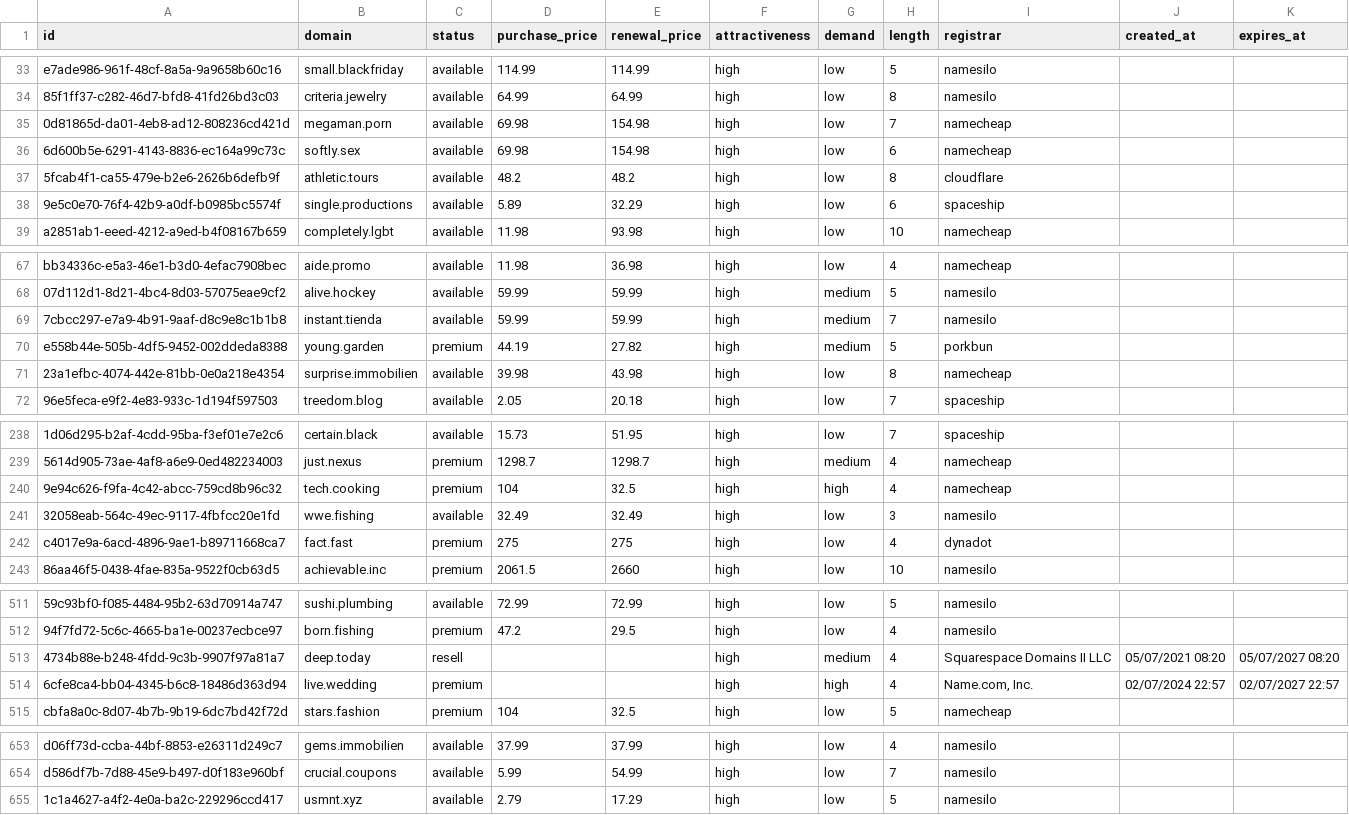
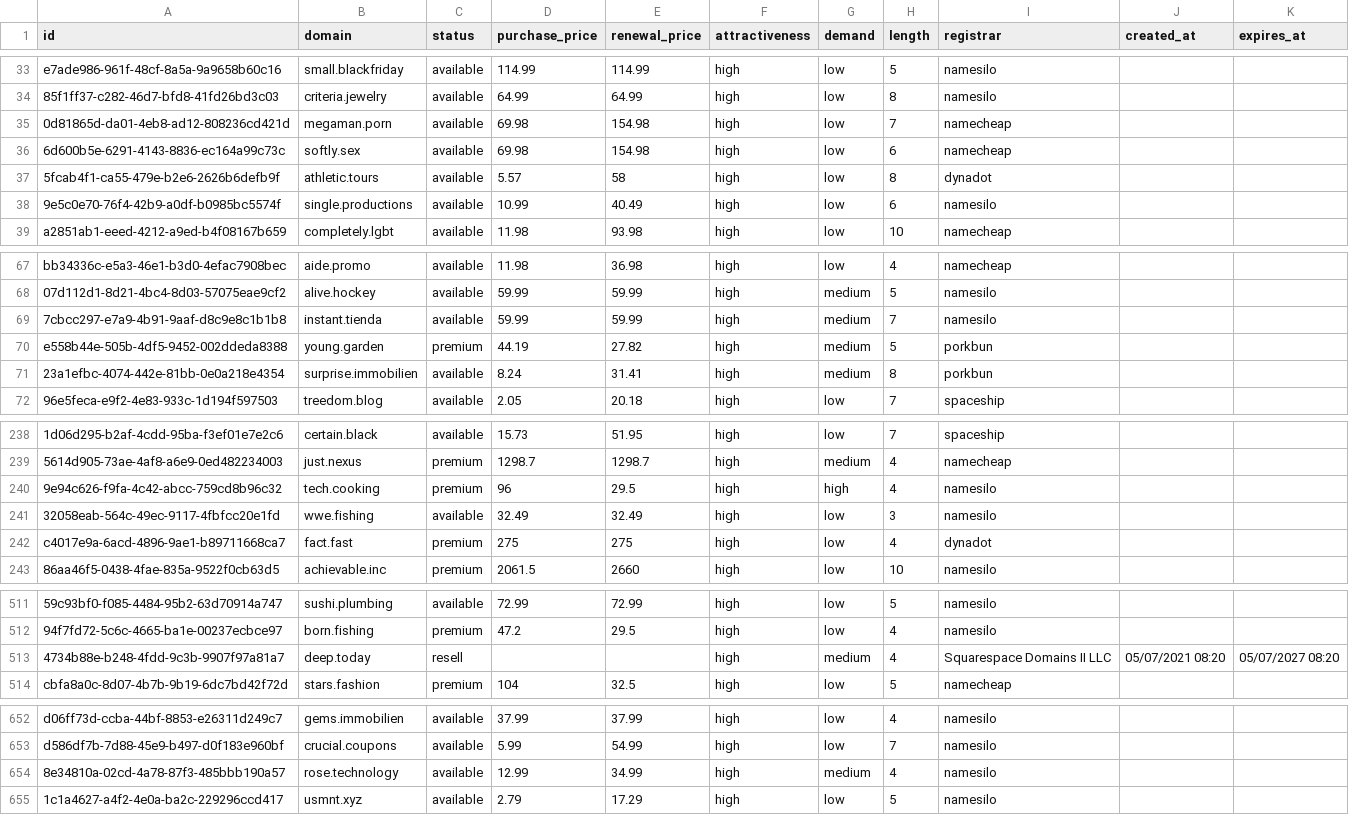
Before and after one commit to UniqueDomains/brandable-oneword-domains, a CSV file: brandable.csv, drawn as a sheet; only a part is shown, gaps mark what is left out; removed rows and columns are numbered as before the commit, all else as after; the diff covers the shown part only; the diff names each change by its address in the sheet, - before the commit and + after, or states it on an @@ line.

Commit message:
Domains update

```diff
--- a/brandable.csv
+++ b/brandable.csv
-D37 (purchase_price): 48.2
+D37 (purchase_price): 5.57
-E37 (renewal_price): 48.2
+E37 (renewal_price): 58
-I37 (registrar): cloudflare
+I37 (registrar): dynadot
-D38 (purchase_price): 5.89
+D38 (purchase_price): 10.99
-E38 (renewal_price): 32.29
+E38 (renewal_price): 40.49
-I38 (registrar): spaceship
+I38 (registrar): namesilo
-D71 (purchase_price): 39.98
+D71 (purchase_price): 8.24
-E71 (renewal_price): 43.98
+E71 (renewal_price): 31.41
-G71 (demand): low
+G71 (demand): medium
-I71 (registrar): namecheap
+I71 (registrar): porkbun
-D240 (purchase_price): 104
+D240 (purchase_price): 96
-E240 (renewal_price): 32.5
+E240 (renewal_price): 29.5
-I240 (registrar): namecheap
+I240 (registrar): namesilo
-row 514: 6cfe8ca4-bb04-4345-b6c8-18486d363d94 | live.wedding | premium |  |  | high | high | 4 | Name.com, Inc. | 02/07/2024 22:57 | 02/07/2027 22:57
+row 654: 8e34810a-02cd-4a78-87f3-485bbb190a57 | rose.technology | available | 12.99 | 34.99 | high | medium | 4 | namesilo
```
Also changed, not shown: 7 edited cells elsewhere in this file, 5 other files.
